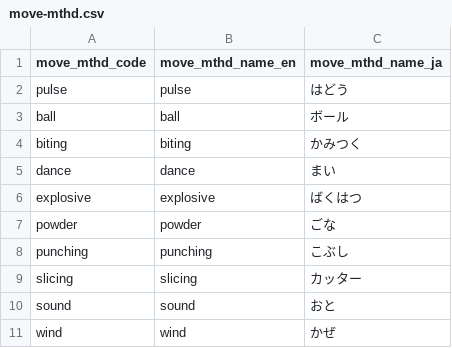
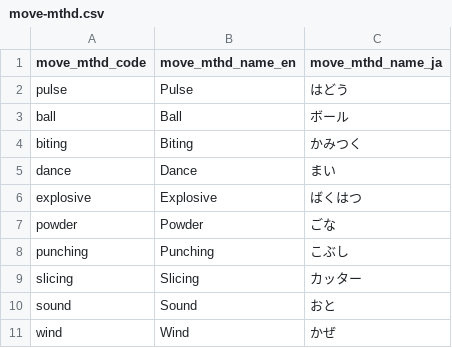
Before and after one commit to morenopilaralejandro/kingin, a CSV file: mysql/csv/move-mthd.csv, drawn as a sheet.

```diff
--- a/mysql/csv/move-mthd.csv
+++ b/mysql/csv/move-mthd.csv
@@ -1,11 +1,11 @@
 move_mthd_code,move_mthd_name_en,move_mthd_name_ja
-pulse,pulse,はどう
-ball,ball,ボール
-biting,biting,かみつく
-dance,dance,まい
-explosive,explosive,ばくはつ
-powder,powder,ごな
-punching,punching,こぶし
-slicing,slicing,カッター
-sound,sound,おと
-wind,wind,かぜ
+pulse,Pulse,はどう
+ball,Ball,ボール
+biting,Biting,かみつく
+dance,Dance,まい
+explosive,Explosive,ばくはつ
+powder,Powder,ごな
+punching,Punching,こぶし
+slicing,Slicing,カッター
+sound,Sound,おと
+wind,Wind,かぜ
```
Also changed, not shown: mysql/csv/move.csv, mysql/csv/type.csv, 18 other files.
